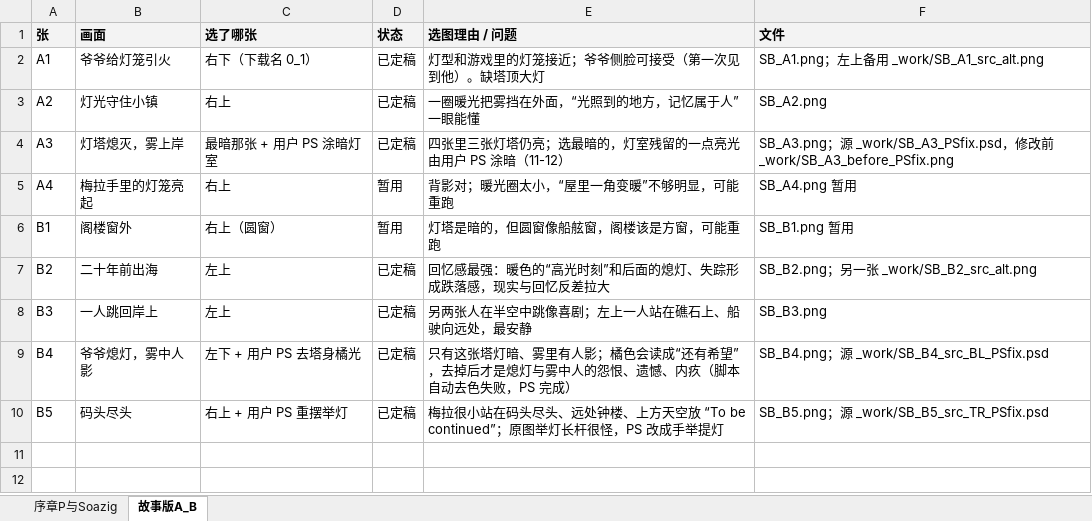
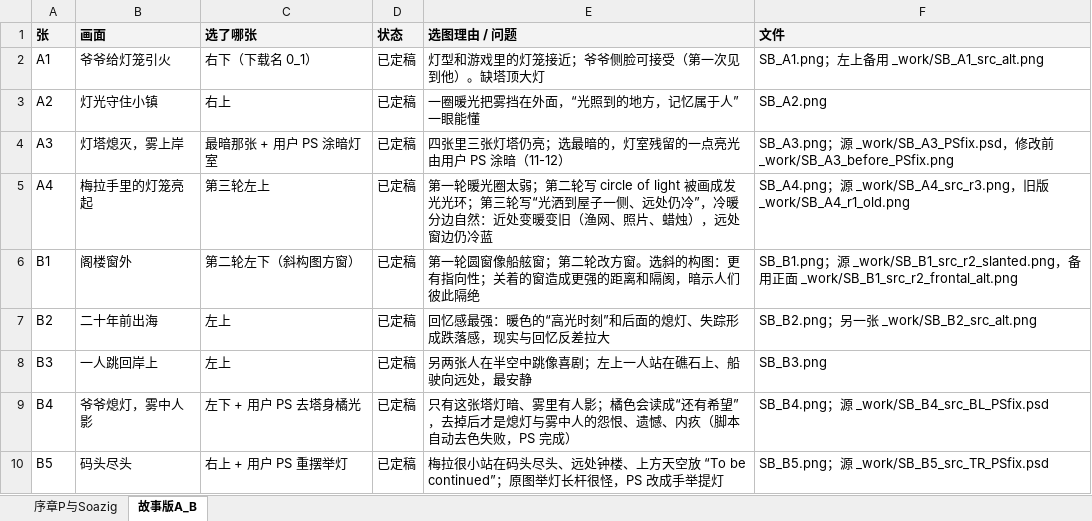
Before and after one commit to psamead/TheLanternKeeper_Design, an Excel workbook: TechArtAsset/Storyboard/STORYBOARD_SELECTION.xlsx, sheet 故事版A_B, drawn as a sheet; values as stored, in another font and other column widths than the file's, no borders; the diff names each change by its address in the sheet, - before the commit and + after, or states it on an @@ line.

```diff
--- a/TechArtAsset/Storyboard/STORYBOARD_SELECTION.xlsx (sheet 故事版A_B)
+++ b/TechArtAsset/Storyboard/STORYBOARD_SELECTION.xlsx (sheet 故事版A_B)
-C5 (选了哪张): 右上
+C5 (选了哪张): 第三轮左上
-D5:D6 (状态): 暂用
+D5:D6 (状态): 已定稿
-E5 (选图理由 / 问题): 背影对；暖光圈太小，“屋里一角变暖”不够明显，可能重跑
+E5 (选图理由 / 问题): 第一轮暖光圈太弱；第二轮写 circle of light 被画成发光光环；第三轮写“光洒到屋子一侧、远处仍冷”，冷暖分边自然：近处变暖变旧（渔网、照片、蜡烛），远处窗边仍冷蓝
-F5 (文件): SB_A4.png 暂用
+F5 (文件): SB_A4.png；源 _work/SB_A4_src_r3.png，旧版 _work/SB_A4_r1_old.png
-C6 (选了哪张): 右上（圆窗）
+C6 (选了哪张): 第二轮左下（斜构图方窗）
-E6 (选图理由 / 问题): 灯塔是暗的，但圆窗像船舷窗，阁楼该是方窗，可能重跑
+E6 (选图理由 / 问题): 第一轮圆窗像船舷窗；第二轮改方窗。选斜的构图：更有指向性；关着的窗造成更强的距离和隔阂，暗示人们彼此隔绝
-F6 (文件): SB_B1.png 暂用
+F6 (文件): SB_B1.png；源 _work/SB_B1_src_r2_slanted.png，备用正面 _work/SB_B1_src_r2_frontal_alt.png
```
Also changed, not shown: 8 other files.
